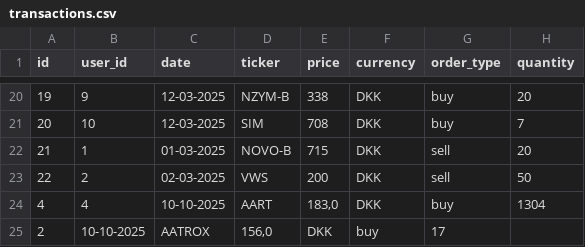
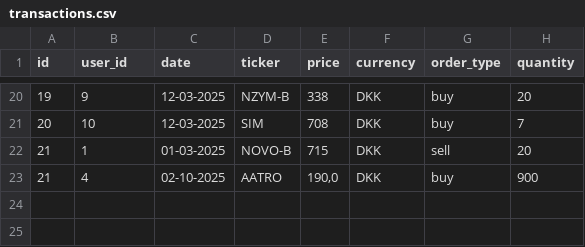
Before and after one commit to MartinWagnerThomsen/Gruppe-4--Datamatiker, a CSV file: Investeringsklubben/src/Files/transactions.csv, drawn as a sheet; only a part is shown, gaps mark what is left out.

```diff
--- a/Investeringsklubben/src/Files/transactions.csv
+++ b/Investeringsklubben/src/Files/transactions.csv
@@ -22,4 +22,2 @@ id;user_id;date;ticker;price;currency;order_type;quantity
 21;1;01-03-2025;NOVO-B;715;DKK;sell;20
-22;2;02-03-2025;VWS;200;DKK;sell;50
-4;4;10-10-2025;AART;183,0;DKK;buy;1304
-2;10-10-2025;AATROX;156,0;DKK;buy;17
+21;4;02-10-2025;AATRO;190,0;DKK;buy;900
```
Also changed, not shown: Investeringsklubben/src/Files/users.csv, out/production/Gruppe-4--Datamatiker/Files/transactions.csv, 11 other files.
